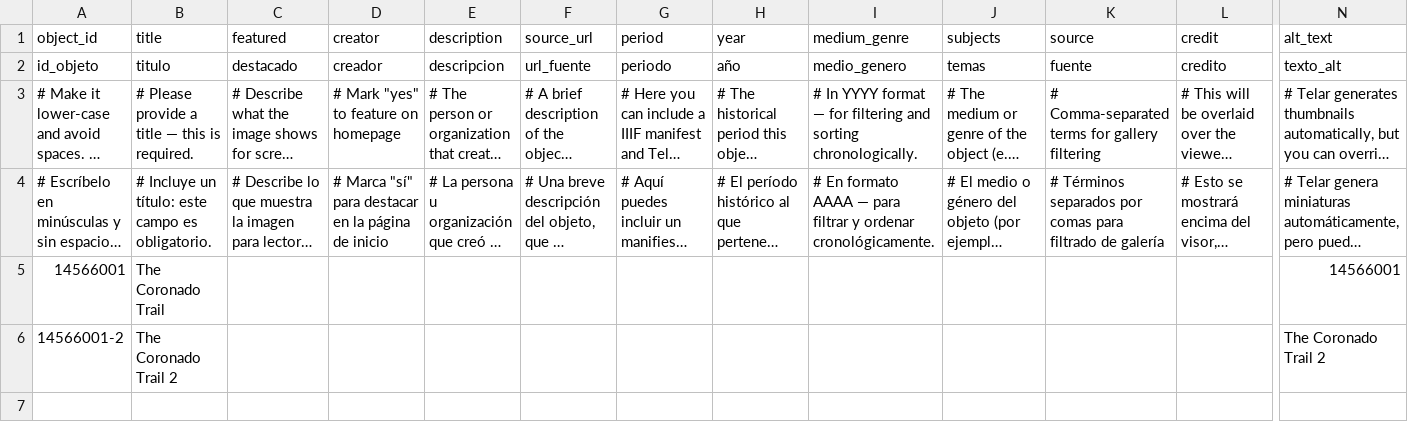
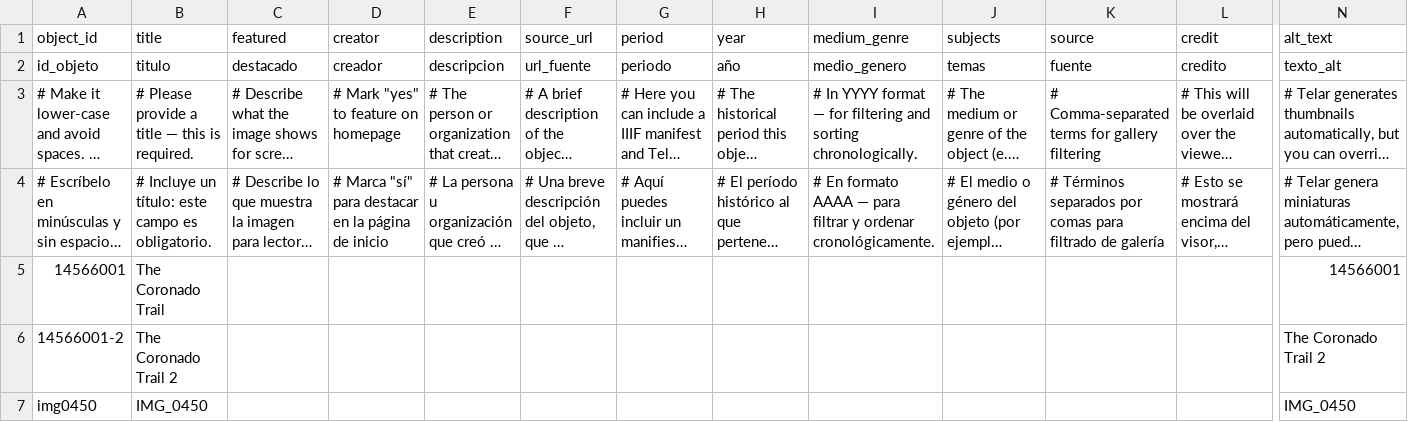
Before and after one commit to dylanloring/telarexperiment1, a CSV file: telar-content/spreadsheets/objects.csv, drawn as a sheet; only a part is shown, gaps mark what is left out; long unchanged cells end in …; rows hold the shown columns only; the diff names each change by its address in the sheet, - before the commit and + after, or states it on an @@ line.

Commit message:
Add img0450 via Telar Compositor [skip ci]

```diff
--- a/telar-content/spreadsheets/objects.csv
+++ b/telar-content/spreadsheets/objects.csv
+row 7: img0450 | IMG_0450 |  |  |  |  |  |  |  |  |  |  | IMG_0450
```
Also changed, not shown: 1 other file.
